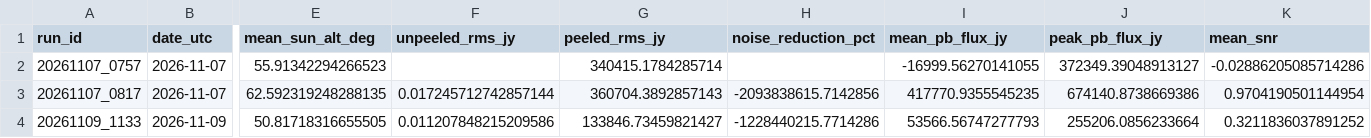
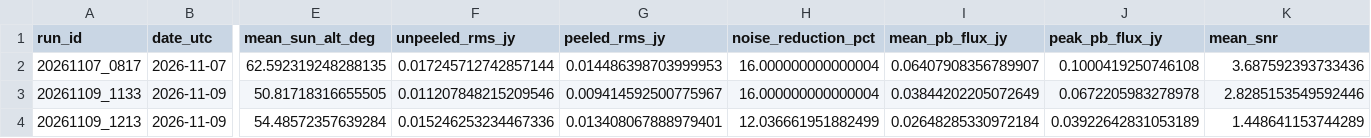
Before and after one commit to jmakhanu/tart-solar-l1-monitor, a CSV file: results/paper_summary_table_for_winnie.csv, drawn as a sheet; only a part is shown, gaps mark what is left out; removed rows and columns are numbered as before the commit, all else as after; rows hold the shown columns only; the diff names each change by its address in the sheet, - before the commit and + after, or states it on an @@ line.

```diff
--- a/results/paper_summary_table_for_winnie.csv
+++ b/results/paper_summary_table_for_winnie.csv
-row 2: 20261107_0757 | 2026-11-07 | 55.91342294266523 |  | 340415.1784285714 |  | -16999.56270141055 | 372349.39048913127 | -0.02886205085714286
-G2 (peeled_rms_jy): 360704.3892857143
+G2 (peeled_rms_jy): 0.014486398703999953
-H2 (noise_reduction_pct): -2093838615.7142856
+H2 (noise_reduction_pct): 16.000000000000004
-I2 (mean_pb_flux_jy): 417770.9355545235
+I2 (mean_pb_flux_jy): 0.06407908356789907
-J2 (peak_pb_flux_jy): 674140.8738669386
+J2 (peak_pb_flux_jy): 0.1000419250746108
-K2 (mean_snr): 0.9704190501144954
+K2 (mean_snr): 3.687592393733436
-F3 (unpeeled_rms_jy): 0.011207848215209586
+F3 (unpeeled_rms_jy): 0.011207848215209546
-G3 (peeled_rms_jy): 133846.73459821427
+G3 (peeled_rms_jy): 0.009414592500775967
-H3 (noise_reduction_pct): -1228440215.7714286
+H3 (noise_reduction_pct): 16.000000000000004
-I3 (mean_pb_flux_jy): 53566.56747277793
+I3 (mean_pb_flux_jy): 0.03844202205072649
-J3 (peak_pb_flux_jy): 255206.0856233664
+J3 (peak_pb_flux_jy): 0.0672205983278978
-K3 (mean_snr): 0.3211836037891252
+K3 (mean_snr): 2.8285153549592446
+row 4: 20261109_1213 | 2026-11-09 | 54.48572357639284 | 0.015246253234467336 | 0.013408067888979401 | 12.036661951882499 | 0.02648285330972184 | 0.03922642831053189 | 1.448641153744289
```
Also changed, not shown: 8 other files.
